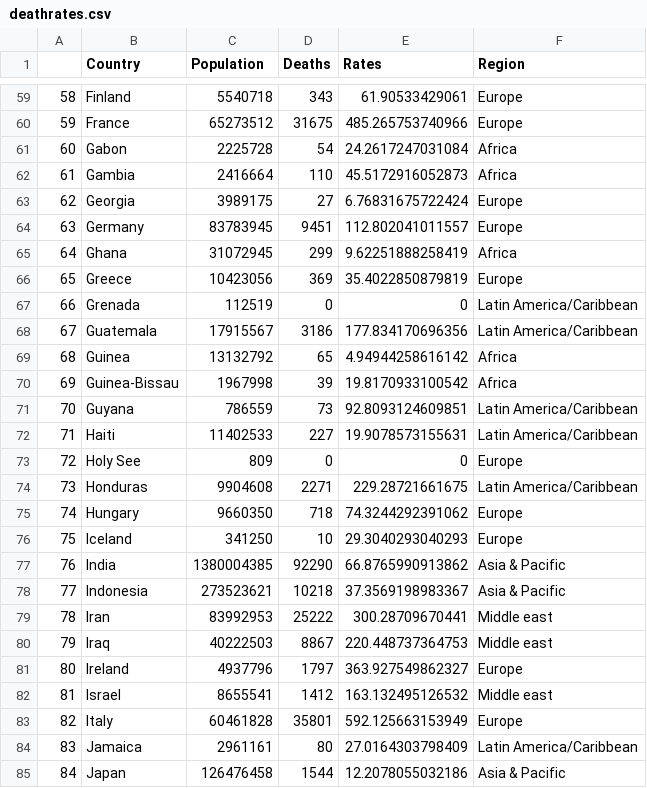
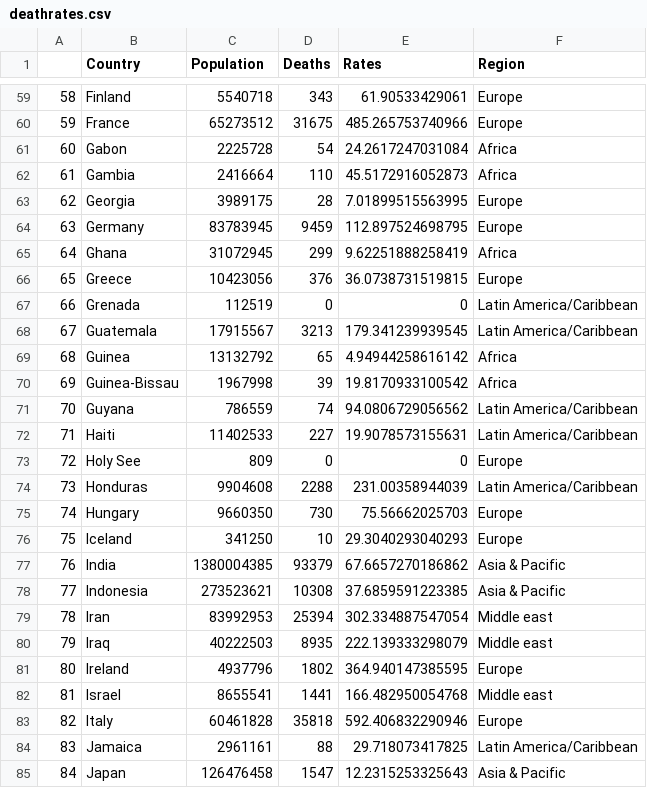
Before and after one commit to enadol/covid, a CSV file: deathrates.csv, drawn as a sheet; only a part is shown, gaps mark what is left out; the diff covers the shown part only.

Commit message:
modified:   confirmedrates.csv 	modified:   confirmedrateswo.csv 	modified:   deathrates.csv 	modified:   deathrateswo.csv 	modified:   input.json

```diff
--- a/deathrates.csv
+++ b/deathrates.csv
@@ -62,24 +62,24 @@
 "61","Gambia",2416664,110,45.5172916052873,"Africa"
-"62","Georgia",3989175,27,6.76831675722424,"Europe"
-"63","Germany",83783945,9451,112.802041011557,"Europe"
+"62","Georgia",3989175,28,7.01899515563995,"Europe"
+"63","Germany",83783945,9459,112.897524698795,"Europe"
 "64","Ghana",31072945,299,9.62251888258419,"Africa"
-"65","Greece",10423056,369,35.4022850879819,"Europe"
+"65","Greece",10423056,376,36.0738731519815,"Europe"
 "66","Grenada",112519,0,0,"Latin America/Caribbean"
-"67","Guatemala",17915567,3186,177.834170696356,"Latin America/Caribbean"
+"67","Guatemala",17915567,3213,179.341239939545,"Latin America/Caribbean"
 "68","Guinea",13132792,65,4.94944258616142,"Africa"
 "69","Guinea-Bissau",1967998,39,19.8170933100542,"Africa"
-"70","Guyana",786559,73,92.8093124609851,"Latin America/Caribbean"
+"70","Guyana",786559,74,94.0806729056562,"Latin America/Caribbean"
 "71","Haiti",11402533,227,19.9078573155631,"Latin America/Caribbean"
 "72","Holy See",809,0,0,"Europe"
-"73","Honduras",9904608,2271,229.28721661675,"Latin America/Caribbean"
-"74","Hungary",9660350,718,74.3244292391062,"Europe"
+"73","Honduras",9904608,2288,231.00358944039,"Latin America/Caribbean"
+"74","Hungary",9660350,730,75.56662025703,"Europe"
 "75","Iceland",341250,10,29.3040293040293,"Europe"
-"76","India",1380004385,92290,66.8765990913862,"Asia & Pacific"
-"77","Indonesia",273523621,10218,37.3569198983367,"Asia & Pacific"
-"78","Iran",83992953,25222,300.28709670441,"Middle east"
-"79","Iraq",40222503,8867,220.448737364753,"Middle east"
-"80","Ireland",4937796,1797,363.927549862327,"Europe"
-"81","Israel",8655541,1412,163.132495126532,"Middle east"
-"82","Italy",60461828,35801,592.125663153949,"Europe"
-"83","Jamaica",2961161,80,27.0164303798409,"Latin America/Caribbean"
-"84","Japan",126476458,1544,12.2078055032186,"Asia & Pacific"
+"76","India",1380004385,93379,67.6657270186862,"Asia & Pacific"
+"77","Indonesia",273523621,10308,37.6859591223385,"Asia & Pacific"
+"78","Iran",83992953,25394,302.334887547054,"Middle east"
+"79","Iraq",40222503,8935,222.139333298079,"Middle east"
+"80","Ireland",4937796,1802,364.940147385595,"Europe"
+"81","Israel",8655541,1441,166.482950054768,"Middle east"
+"82","Italy",60461828,35818,592.406832290946,"Europe"
+"83","Jamaica",2961161,88,29.718073417825,"Latin America/Caribbean"
+"84","Japan",126476458,1547,12.2315253325643,"Asia & Pacific"
```
Also changed, not shown: 150 edited cells elsewhere in this file, confirmedrates.csv, confirmedrateswo.csv, 2 other files.
